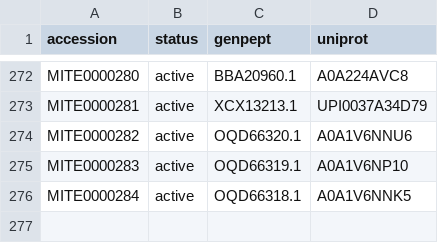
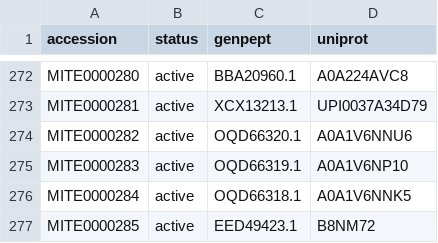
Before and after one commit to mite-standard/mite_data, a CSV file: mite_data/metadata/mite_prot_accessions.csv, drawn as a sheet; only a part is shown, gaps mark what is left out; the diff names each change by its address in the sheet, - before the commit and + after, or states it on an @@ line.

```diff
--- a/mite_data/metadata/mite_prot_accessions.csv
+++ b/mite_data/metadata/mite_prot_accessions.csv
+row 277: MITE0000285 | active | EED49423.1 | B8NM72
```
Also changed, not shown: mite_data/metadata/dump_smarts.csv, mite_data/metadata/dump_smiles.csv, 5 other files.
